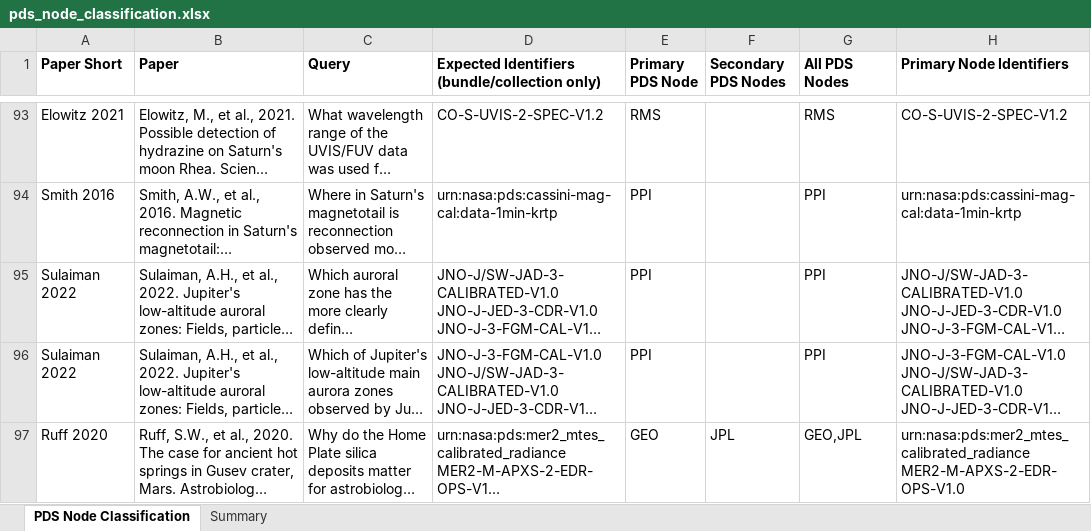
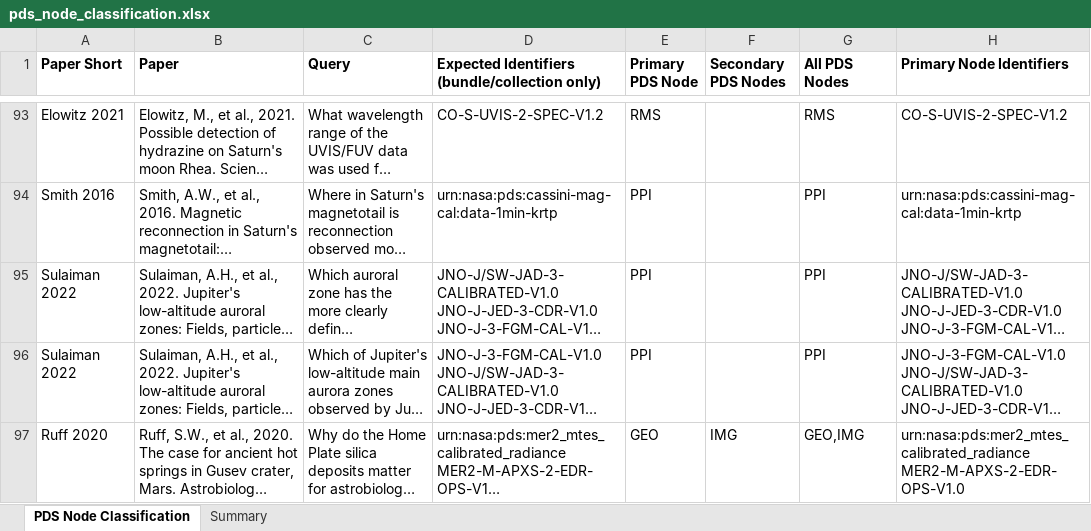
Before and after one commit to iamsims/pds-live-agent, an Excel workbook: data/pds_node_classification.xlsx, sheet PDS Node Classification, drawn as a sheet; only a part is shown, gaps mark what is left out; long unchanged cells end in …; values as stored, in another font and other column widths than the file's, no borders; the diff covers the shown part only; the diff names each change by its address in the sheet, - before the commit and + after, or states it on an @@ line.

```diff
--- a/data/pds_node_classification.xlsx (sheet PDS Node Classification)
+++ b/data/pds_node_classification.xlsx (sheet PDS Node Classification)
-F97 (Secondary PDS Nodes): JPL
+F97 (Secondary PDS Nodes): IMG
-G97 (All PDS Nodes): GEO,JPL
+G97 (All PDS Nodes): GEO,IMG
```
Also changed, not shown: 41 edited cells elsewhere in this sheet, sheet Summary, 2 other files.
